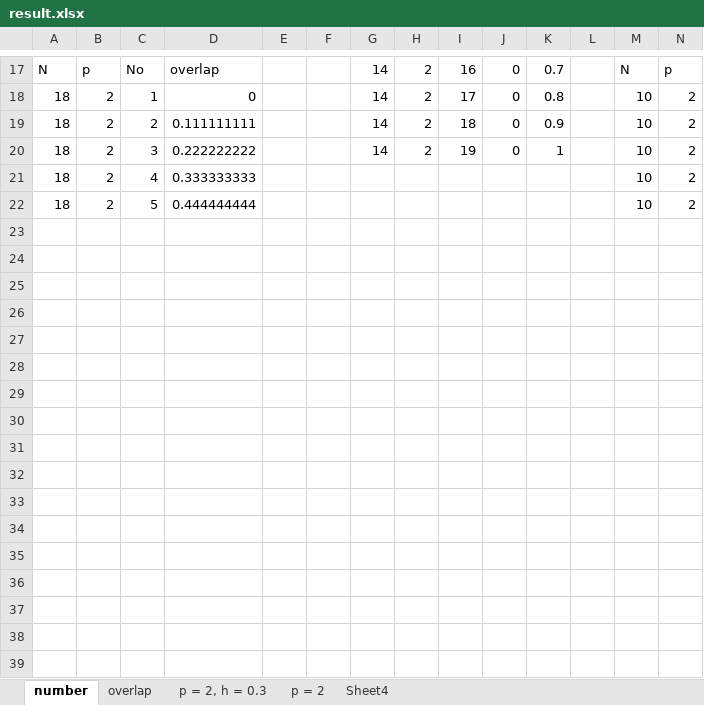
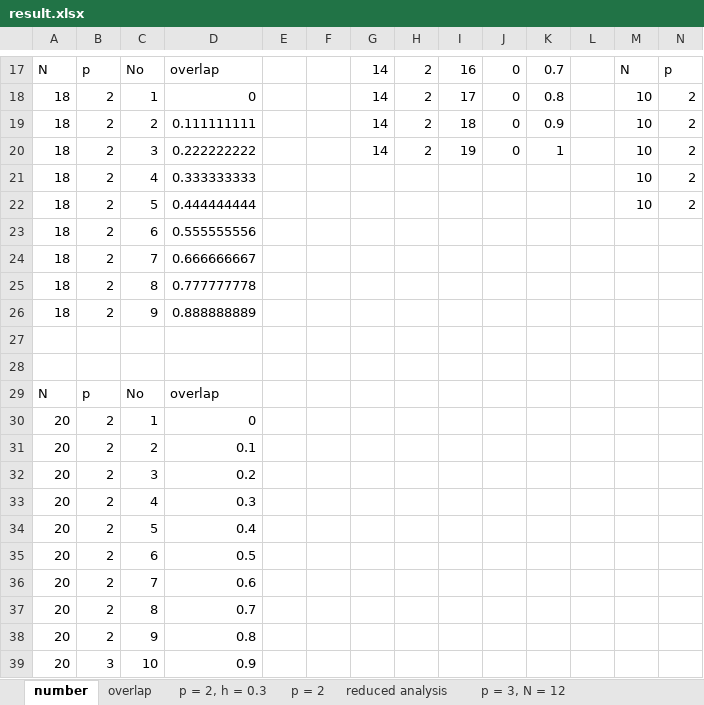
Before and after one commit to JohnWu1111/Hopfield-model, an Excel workbook: result.xlsx, sheet number, drawn as a sheet; only a part is shown, gaps mark what is left out; values as stored, in another font and other column widths than the file's, no borders; rows hold the shown columns only; the diff names each change by its address in the sheet, - before the commit and + after, or states it on an @@ line.

```diff
--- a/result.xlsx (sheet number)
+++ b/result.xlsx (sheet number)
-sheet tab: Sheet4
+sheet tab: reduced analysis
+sheet tab: p = 3, N = 12
+row 23: 18 | 2 | 6 | 0.555555556
+row 24: 18 | 2 | 7 | 0.666666667
+row 25: 18 | 2 | 8 | 0.777777778
+row 26: 18 | 2 | 9 | 0.888888889
+row 27: (empty)
+row 28: (empty)
+row 29: N | p | No | overlap
+row 30: 20 | 2 | 1 | 0
+row 31: 20 | 2 | 2 | 0.1
+row 32: 20 | 2 | 3 | 0.2
+row 33: 20 | 2 | 4 | 0.3
+row 34: 20 | 2 | 5 | 0.4
+row 35: 20 | 2 | 6 | 0.5
+row 36: 20 | 2 | 7 | 0.6
+row 37: 20 | 2 | 8 | 0.7
+row 38: 20 | 2 | 9 | 0.8
+row 39: 20 | 3 | 10 | 0.9
```
Also changed, not shown: sheet p = 2, h = 0.3, sheet reduced analysis, 20 other files.
